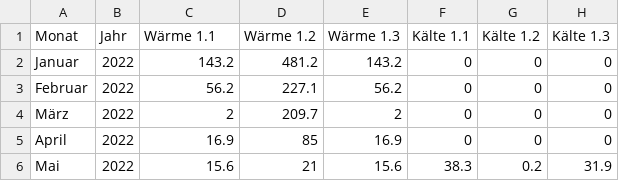
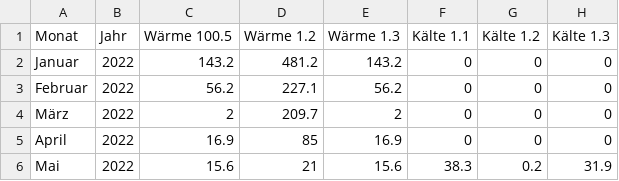
Before and after one commit to Mudassir-dev0ps/qatar, a CSV file: sample.csv, drawn as a sheet; only a part is shown; the diff names each change by its address in the sheet, - before the commit and + after, or states it on an @@ line.

Commit message:
Update sample.csv

```diff
--- a/sample.csv
+++ b/sample.csv
-C1: Wärme 1.1
+C1: Wärme 100.5
```
